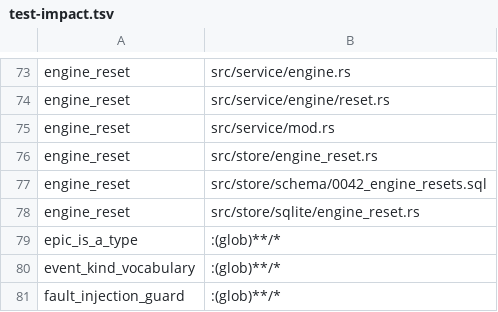
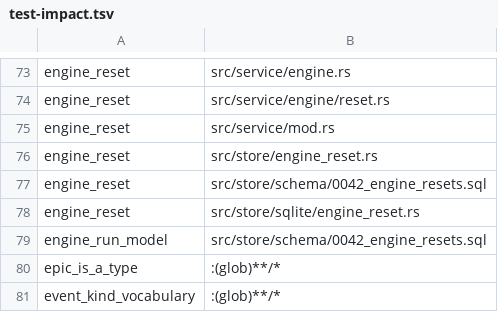
Before and after one commit to mikeydotio/storyhook, a TSV file: scripts/test-impact.tsv, drawn as a sheet; only a part is shown, gaps mark what is left out; the shorter side is filled out with more unchanged rows; the diff names each change by its address in the sheet, - before the commit and + after, or states it on an @@ line.

Commit message:
test(engine): prove populated v41 reset upgrade retention (SH-706)
Seed completed and outstanding continuations plus an adopted lane with exact process and cleanup ownership in a real v41 store. Compare complete typed records and raw rows after migration 42 and an idempotent repeat, including the unchanged prior migration history.

Three isolated migration mutations prove the same assertions detect deleted continuations, erased adoption identity, and rebound cleanup leases. Keep production migrations 40, 41, and 42 unchanged and register the embedded schema input with the impact selector.

Validation: 32 engine_run_model, 7 migration_guard, and 25 selective_gate tests pass; targeted Clippy with warnings denied, formatting, and diff checks pass. The actual-tree selector returns ALL for a missing baseline coverage map; central verification retains the full suite.

```diff
--- a/scripts/test-impact.tsv
+++ b/scripts/test-impact.tsv
+row 79: engine_run_model | src/store/schema/0042_engine_resets.sql
```
Also changed, not shown: 1 other file.
